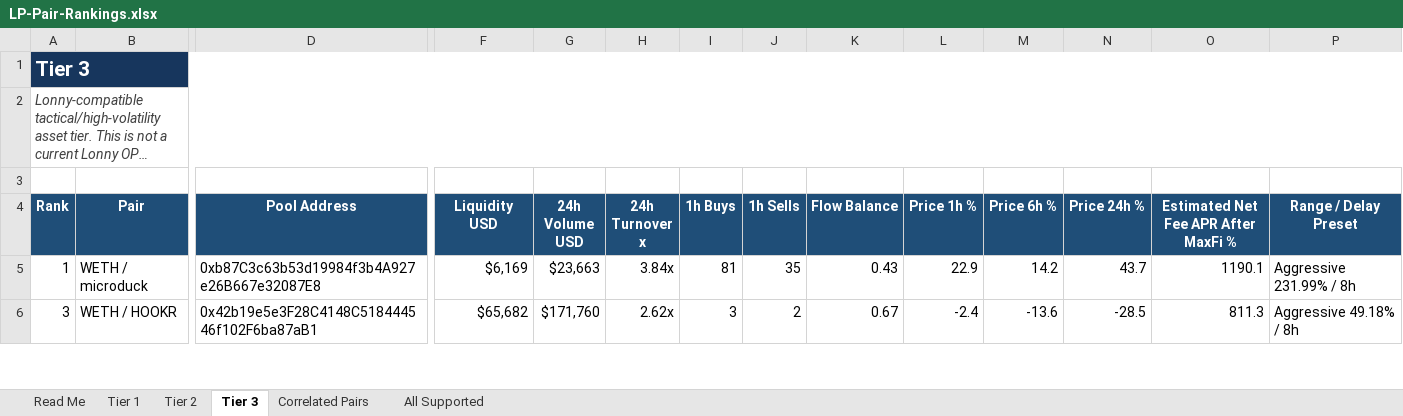
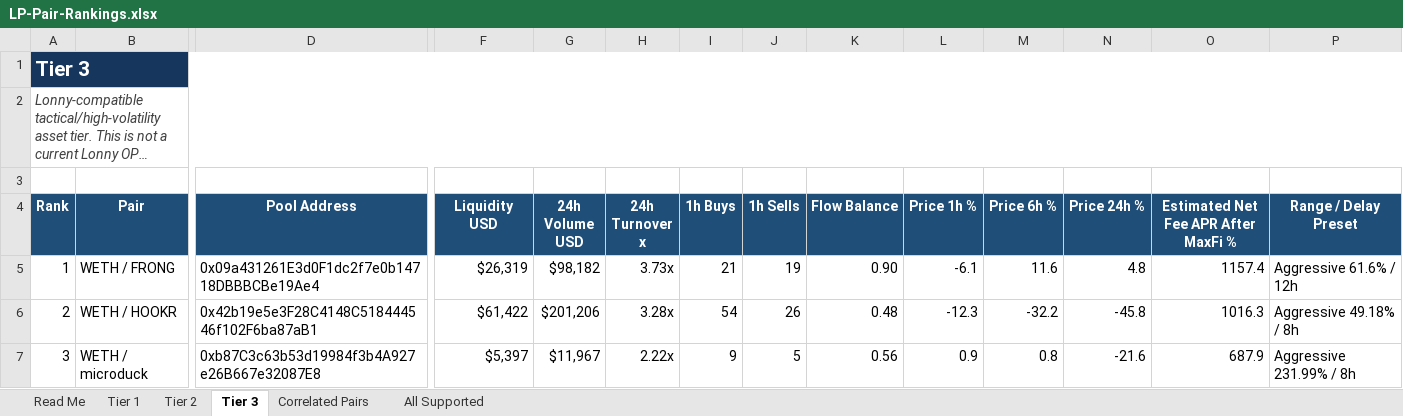
Before and after one commit to rygeneral/lp-pair-rankings, an Excel workbook: LP-Pair-Rankings.xlsx, sheet Tier 3, drawn as a sheet; only a part is shown, gaps mark what is left out; long unchanged cells end in …; values as stored, in another font and other column widths than the file's, no borders; conditional formats and table styles not drawn; addresses are those after the commit; rows hold the shown columns only; the diff covers the shown part only; the diff names each change by its address in the sheet, - before the commit and + after, or states it on an @@ line.

Commit message:
chore: refresh LP pair rankings workbook

```diff
--- a/LP-Pair-Rankings.xlsx (sheet Tier 3)
+++ b/LP-Pair-Rankings.xlsx (sheet Tier 3)
-B5 (Pair): WETH / microduck
+B5 (Pair): WETH / FRONG
-D5 (Pool Address): 0xb87C3c63b53d19984f3b4A927e26B667e32087E8
+D5 (Pool Address): 0x09a431261E3d0F1dc2f7e0b14718DBBBCBe19Ae4
-F5 (Liquidity USD): $6,169
+F5 (Liquidity USD): $26,319
-G5 (24h Volume USD): $23,663
+G5 (24h Volume USD): $98,182
-H5 (24h Turnover x): 3.84x
+H5 (24h Turnover x): 3.73x
-I5 (1h Buys): 81
+I5 (1h Buys): 21
-J5 (1h Sells): 35
+J5 (1h Sells): 19
-K5 (Flow Balance): 0.43
+K5 (Flow Balance): 0.90
-L5 (Price 1h %): 22.9
+L5 (Price 1h %): -6.1
-M5 (Price 6h %): 14.2
+M5 (Price 6h %): 11.6
-N5 (Price 24h %): 43.7
+N5 (Price 24h %): 4.8
-O5: 1190.1
+O5: 1157.4
-P5 (Range / Delay Preset): Aggressive 231.99% / 8h
+P5 (Range / Delay Preset): Aggressive 61.6% / 12h
+row 6: 2 | WETH / HOOKR | 0x42b19e5e3F28C4148C518444546f102F6ba87aB1 | $61,422 | $201,206 | 3.28x | 54 | 26 | 0.48 | -12.3 | -32.2 | -45.8 | 1016.3 | Aggressive 49.18% / 8h
-B7 (Pair): WETH / HOOKR
+B7 (Pair): WETH / microduck
-D7 (Pool Address): 0x42b19e5e3F28C4148C518444546f102F6ba87aB1
+D7 (Pool Address): 0xb87C3c63b53d19984f3b4A927e26B667e32087E8
-F7 (Liquidity USD): $65,682
+F7 (Liquidity USD): $5,397
-G7 (24h Volume USD): $171,760
+G7 (24h Volume USD): $11,967
-H7 (24h Turnover x): 2.62x
+H7 (24h Turnover x): 2.22x
-I7 (1h Buys): 3
+I7 (1h Buys): 9
-J7 (1h Sells): 2
+J7 (1h Sells): 5
-K7 (Flow Balance): 0.67
+K7 (Flow Balance): 0.56
-L7 (Price 1h %): -2.4
+L7 (Price 1h %): 0.9
-M7 (Price 6h %): -13.6
+M7 (Price 6h %): 0.8
-N7 (Price 24h %): -28.5
+N7 (Price 24h %): -21.6
-O7: 811.3
+O7: 687.9
-P7 (Range / Delay Preset): Aggressive 49.18% / 8h
+P7 (Range / Delay Preset): Aggressive 231.99% / 8h
```
Also changed, not shown: 30 added rows, 30 removed rows and 531 edited cells elsewhere in this sheet, sheet All Supported, sheet Tier 2, sheet Tier 1, sheet Correlated Pairs, 1 other file.
